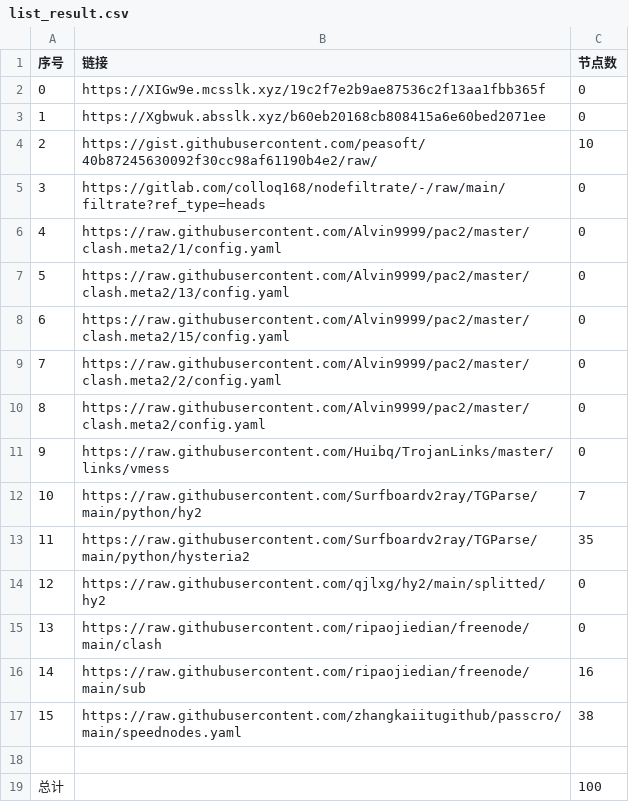
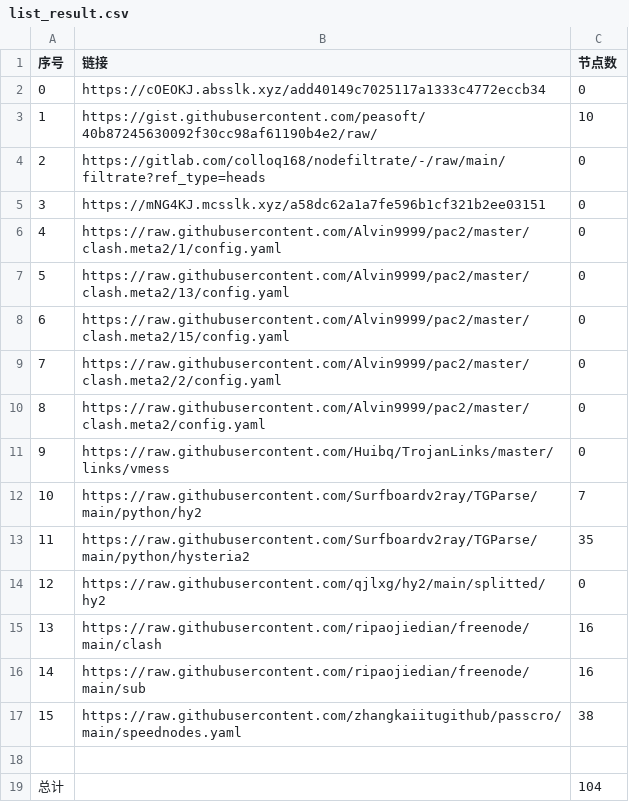
Before and after one commit to suanxidanian/NoMoreWalls, a CSV file: list_result.csv, drawn as a sheet; removed rows and columns are numbered as before the commit, all else as after; the diff names each change by its address in the sheet, - before the commit and + after, or states it on an @@ line.

```diff
--- a/list_result.csv
+++ b/list_result.csv
-B2 (链接): https://XIGw9e.mcsslk.xyz/19c2f7e2b9ae87536c2f13aa1fbb365f
+B2 (链接): https://cOEOKJ.absslk.xyz/add40149c7025117a1333c4772eccb34
-row 3: 1 | https://Xgbwuk.absslk.xyz/b60eb20168cb808415a6e60bed2071ee | 0
@@ column A (序号) renumbered between rows 3 and 4 @@
+row 5: 3 | https://mNG4KJ.mcsslk.xyz/a58dc62a1a7fe596b1cf321b2ee03151 | 0
-C15 (节点数): 0
+C15 (节点数): 16
-C19 (节点数): 100
+C19 (节点数): 104
```
Also changed, not shown: 13 other files.
